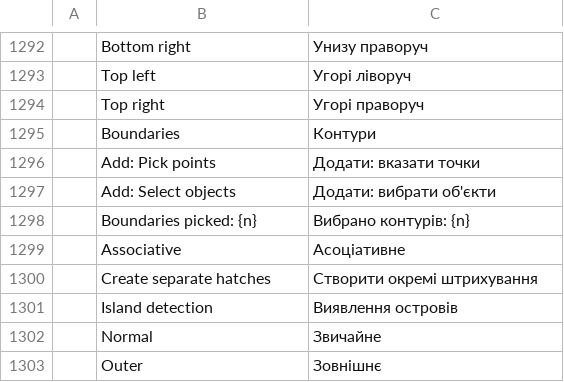
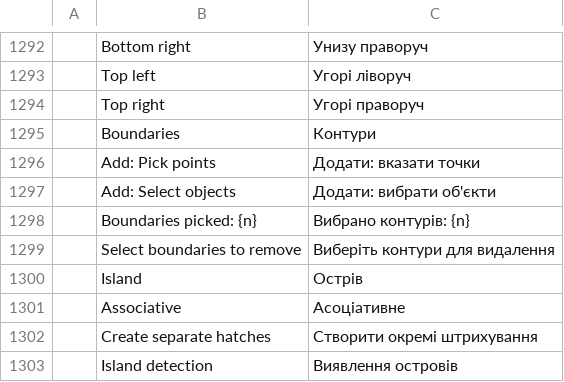
Before and after one commit to KaanAlper/AsenaCAD, a TSV file: crates/ui-egui/src/i18n/uk.tsv, drawn as a sheet; only a part is shown, gaps mark what is left out; the shorter side is filled out with more unchanged rows.

```diff
--- a/crates/ui-egui/src/i18n/uk.tsv
+++ b/crates/ui-egui/src/i18n/uk.tsv
@@ -1298,2 +1298,4 @@
 	Boundaries picked: {n}	Вибрано контурів: {n}
+	Select boundaries to remove	Виберіть контури для видалення
+	Island	Острів
 	Associative	Асоціативне
```
Also changed, not shown: 8 other files.
